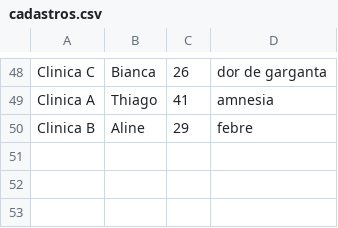
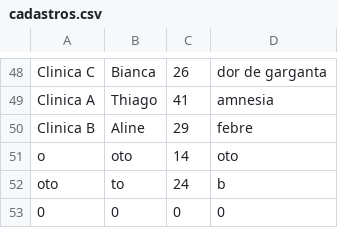
Before and after one commit to otaviof2010/projetofinaldemetrios, a CSV file: cadastros.csv, drawn as a sheet; only a part is shown, gaps mark what is left out; the diff names each change by its address in the sheet, - before the commit and + after, or states it on an @@ line.

```diff
--- a/cadastros.csv
+++ b/cadastros.csv
+row 51: o | oto | 14 | oto
+row 52: oto | to | 24 | b
+row 53: 0 | 0 | 0 | 0
```
Also changed, not shown: 3 other files.
